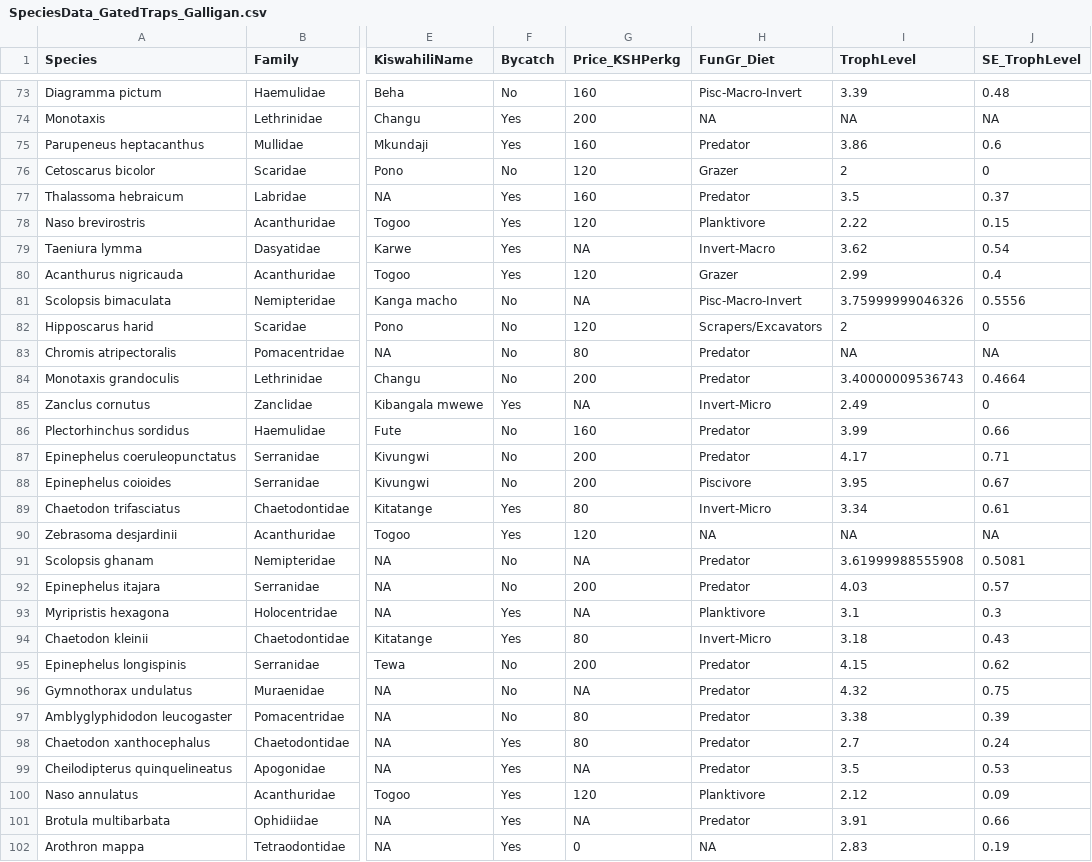
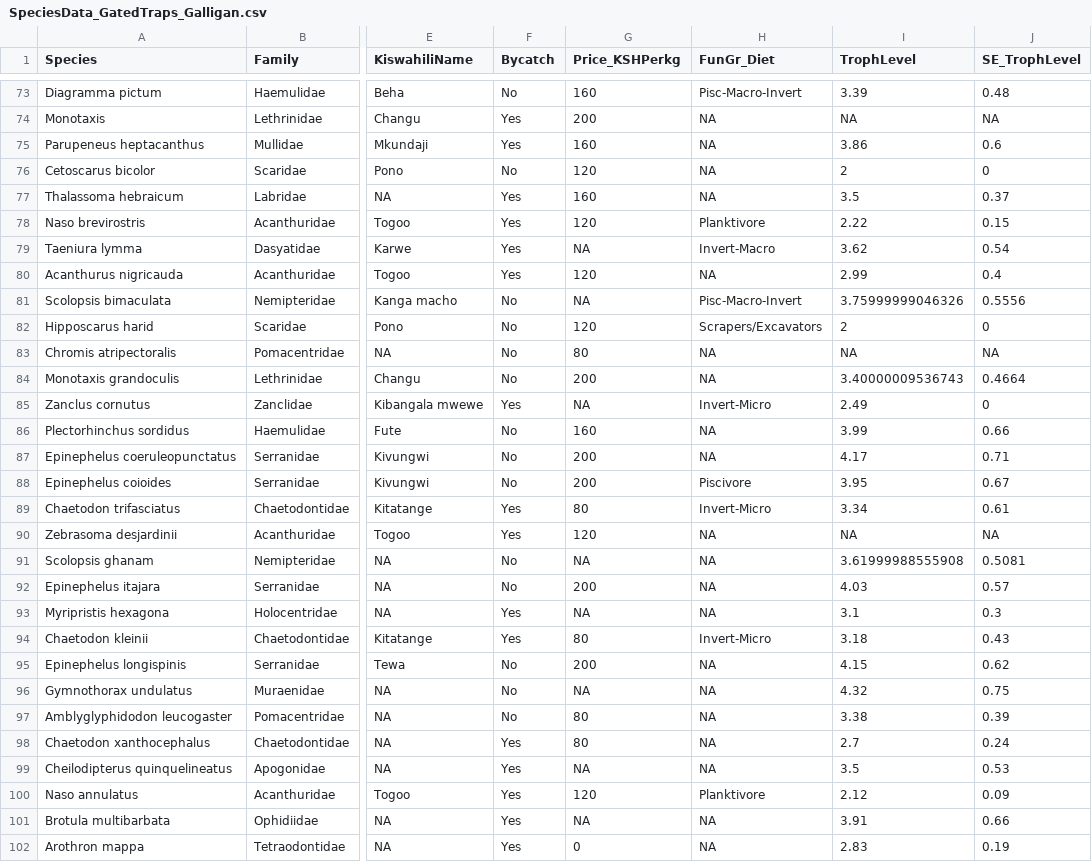
Before and after one commit to bryanpgalligan/FishTrapsFoodSec, a CSV file: 01_CleanData_Out/SpeciesData_GatedTraps_Galligan.csv, drawn as a sheet; only a part is shown, gaps mark what is left out; the diff covers the shown part only; the diff names each change by its address in the sheet, - before the commit and + after, or states it on an @@ line.

Commit message:
Fixed bug that incorrectly tabulated predators

```diff
--- a/01_CleanData_Out/SpeciesData_GatedTraps_Galligan.csv
+++ b/01_CleanData_Out/SpeciesData_GatedTraps_Galligan.csv
-H75 (FunGr_Diet): Predator
+H75 (FunGr_Diet): NA
-H76 (FunGr_Diet): Grazer
+H76 (FunGr_Diet): NA
-H77 (FunGr_Diet): Predator
+H77 (FunGr_Diet): NA
-H80 (FunGr_Diet): Grazer
+H80 (FunGr_Diet): NA
-H83:H84 (FunGr_Diet): Predator
+H83:H84 (FunGr_Diet): NA
-H86:H87 (FunGr_Diet): Predator
+H86:H87 (FunGr_Diet): NA
-H91:H92 (FunGr_Diet): Predator
+H91:H92 (FunGr_Diet): NA
-H93 (FunGr_Diet): Planktivore
+H93 (FunGr_Diet): NA
-H95:H99 (FunGr_Diet): Predator
+H95:H99 (FunGr_Diet): NA
-H101 (FunGr_Diet): Predator
+H101 (FunGr_Diet): NA
```
Also changed, not shown: 89 edited cells elsewhere in this file, 02_FishLife_Out/SpeciesData_GatedTraps_Galligan.csv, 8 other files.
